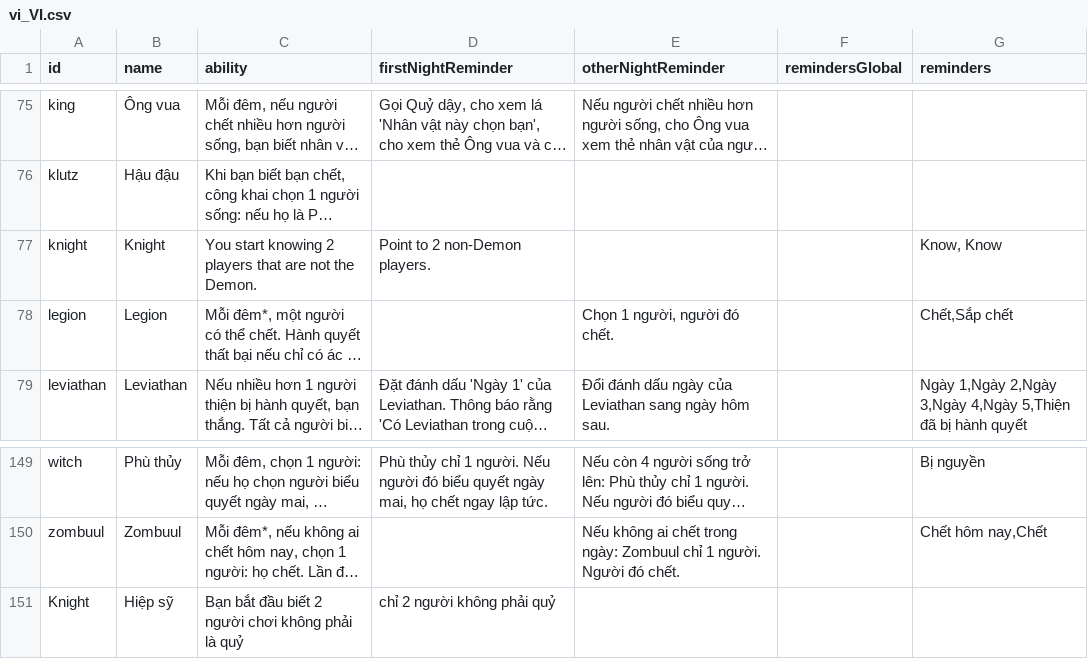
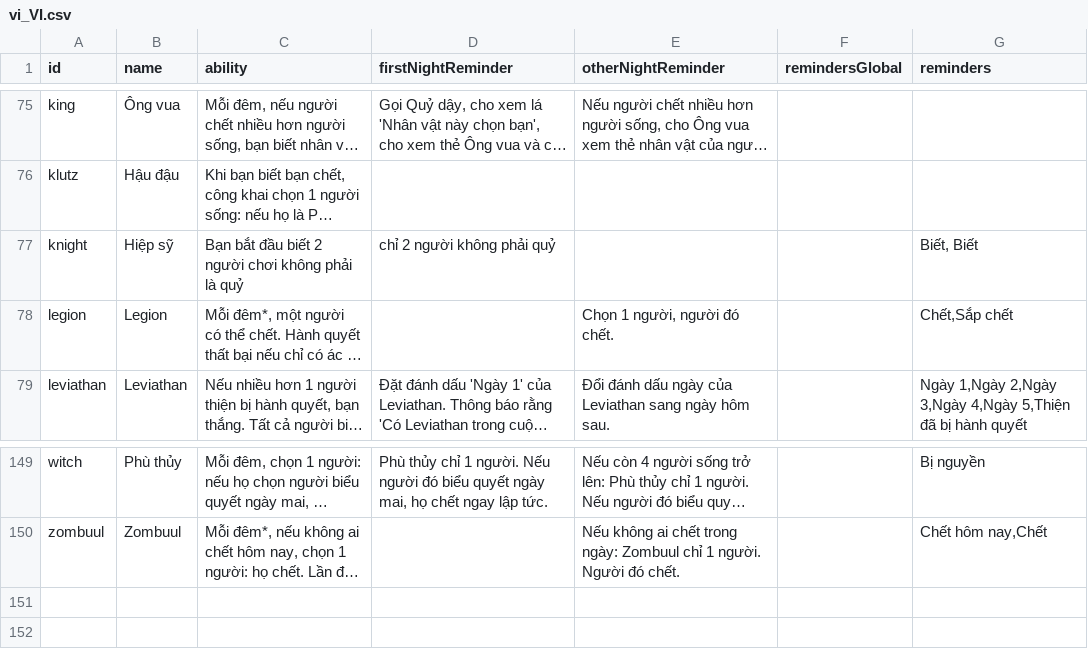
Before and after one commit to WellingtonWritesCode/botc-script-translator, a CSV file: src/assets/csv/vi_VI.csv, drawn as a sheet; only a part is shown, gaps mark what is left out; long unchanged cells end in …; the diff names each change by its address in the sheet, - before the commit and + after, or states it on an @@ line.

```diff
--- a/src/assets/csv/vi_VI.csv
+++ b/src/assets/csv/vi_VI.csv
-B77 (name): Knight
+B77 (name): Hiệp sỹ
-C77 (ability): You start knowing 2 players that are not the Demon.
+C77 (ability): Bạn bắt đầu biết 2 người chơi không phải là quỷ
-D77 (firstNightReminder): Point to 2 non-Demon players.
+D77 (firstNightReminder): chỉ 2 người không phải quỷ
-G77 (reminders): Know, Know
+G77 (reminders): Biết, Biết
-row 151: Knight | Hiệp sỹ | Bạn bắt đầu biết 2 người chơi không phải là quỷ | chỉ 2 người không phải quỷ
```
Also changed, not shown: src/assets/csv/ar_AR.csv, src/assets/csv/de_DE.csv, 24 other files.
